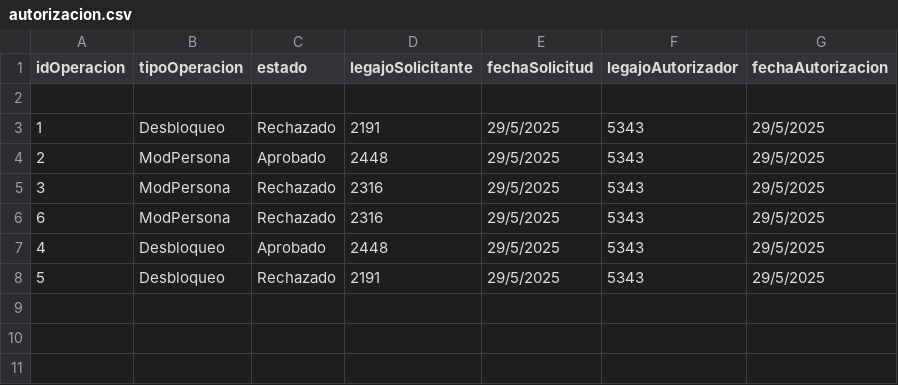
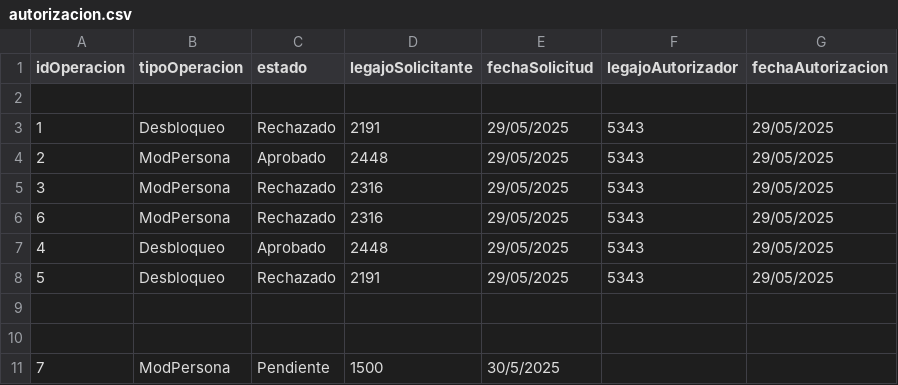
Before and after one commit to JulianJPC/TPIntegradorCorto-master, a CSV file: TemplateTPCorto/Persistencia/DataBase/Tablas/autorizacion.csv, drawn as a sheet.

Commit message:
Commit haciendo  ˚｡lindo｡° el codigo: FormChangePersona

```diff
--- a/TemplateTPCorto/Persistencia/DataBase/Tablas/autorizacion.csv
+++ b/TemplateTPCorto/Persistencia/DataBase/Tablas/autorizacion.csv
@@ -2,7 +2,10 @@ idOperacion;tipoOperacion;estado;legajoSolicitante;fechaSolicitud;legajoAutoriza
 ;;;;;;
-1;Desbloqueo;Rechazado;2191;29/5/2025;5343;29/5/2025
-2;ModPersona;Aprobado;2448;29/5/2025;5343;29/5/2025
-3;ModPersona;Rechazado;2316;29/5/2025;5343;29/5/2025
-6;ModPersona;Rechazado;2316;29/5/2025;5343;29/5/2025
-4;Desbloqueo;Aprobado;2448;29/5/2025;5343;29/5/2025
-5;Desbloqueo;Rechazado;2191;29/5/2025;5343;29/5/2025
+1;Desbloqueo;Rechazado;2191;29/05/2025;5343;29/05/2025
+2;ModPersona;Aprobado;2448;29/05/2025;5343;29/05/2025
+3;ModPersona;Rechazado;2316;29/05/2025;5343;29/05/2025
+6;ModPersona;Rechazado;2316;29/05/2025;5343;29/05/2025
+4;Desbloqueo;Aprobado;2448;29/05/2025;5343;29/05/2025
+5;Desbloqueo;Rechazado;2191;29/05/2025;5343;29/05/2025
+;;;;;;
+;;;;;;
+7;ModPersona;Pendiente;1500;30/5/2025;;
```
Also changed, not shown: TemplateTPCorto/Persistencia/DataBase/Tablas/credenciales.csv, 12 other files.
